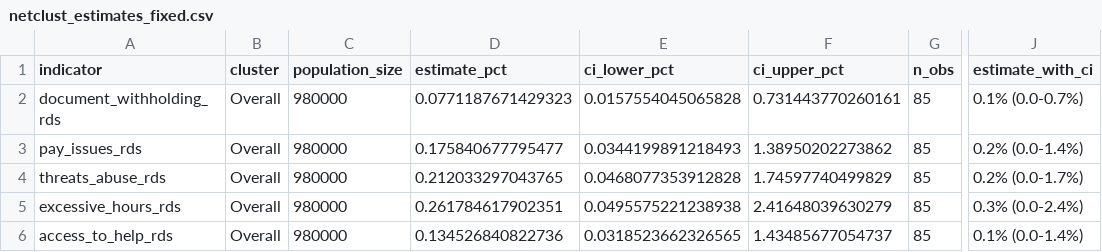
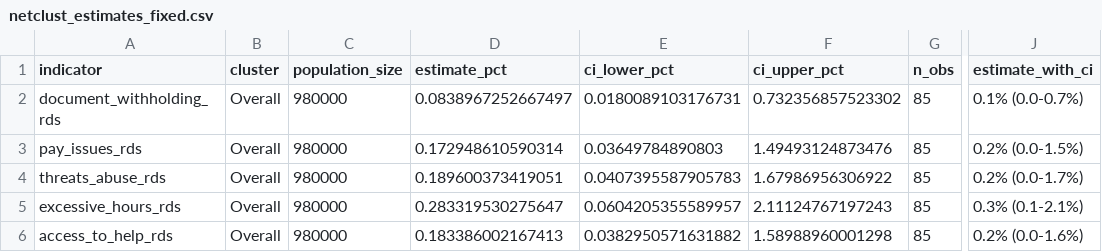
Before and after one commit to smoser11/DWeMSinUK, a CSV file: output/tables/netclust_estimates_fixed.csv, drawn as a sheet; only a part is shown, gaps mark what is left out; the diff names each change by its address in the sheet, - before the commit and + after, or states it on an @@ line.

Commit message:
nsum tables

```diff
--- a/output/tables/netclust_estimates_fixed.csv
+++ b/output/tables/netclust_estimates_fixed.csv
-D2 (estimate_pct): 0.0771187671429323
+D2 (estimate_pct): 0.0838967252667497
-E2 (ci_lower_pct): 0.0157554045065828
+E2 (ci_lower_pct): 0.0180089103176731
-F2 (ci_upper_pct): 0.731443770260161
+F2 (ci_upper_pct): 0.732356857523302
-D3 (estimate_pct): 0.175840677795477
+D3 (estimate_pct): 0.172948610590314
-E3 (ci_lower_pct): 0.0344199891218493
+E3 (ci_lower_pct): 0.03649784890803
-F3 (ci_upper_pct): 1.38950202273862
+F3 (ci_upper_pct): 1.49493124873476
-J3 (estimate_with_ci): 0.2% (0.0-1.4%)
+J3 (estimate_with_ci): 0.2% (0.0-1.5%)
-D4 (estimate_pct): 0.212033297043765
+D4 (estimate_pct): 0.189600373419051
-E4 (ci_lower_pct): 0.0468077353912828
+E4 (ci_lower_pct): 0.0407395587905783
-F4 (ci_upper_pct): 1.74597740499829
+F4 (ci_upper_pct): 1.67986956306922
-D5 (estimate_pct): 0.261784617902351
+D5 (estimate_pct): 0.283319530275647
-E5 (ci_lower_pct): 0.0495575221238938
+E5 (ci_lower_pct): 0.0604205355589957
-F5 (ci_upper_pct): 2.41648039630279
+F5 (ci_upper_pct): 2.11124767197243
-J5 (estimate_with_ci): 0.3% (0.0-2.4%)
+J5 (estimate_with_ci): 0.3% (0.1-2.1%)
-D6 (estimate_pct): 0.134526840822736
+D6 (estimate_pct): 0.183386002167413
-E6 (ci_lower_pct): 0.0318523662326565
+E6 (ci_lower_pct): 0.0382950571631882
-F6 (ci_upper_pct): 1.43485677054737
+F6 (ci_upper_pct): 1.58988960001298
-J6 (estimate_with_ci): 0.1% (0.0-1.4%)
+J6 (estimate_with_ci): 0.2% (0.0-1.6%)
```
Also changed, not shown: 18 other files.
